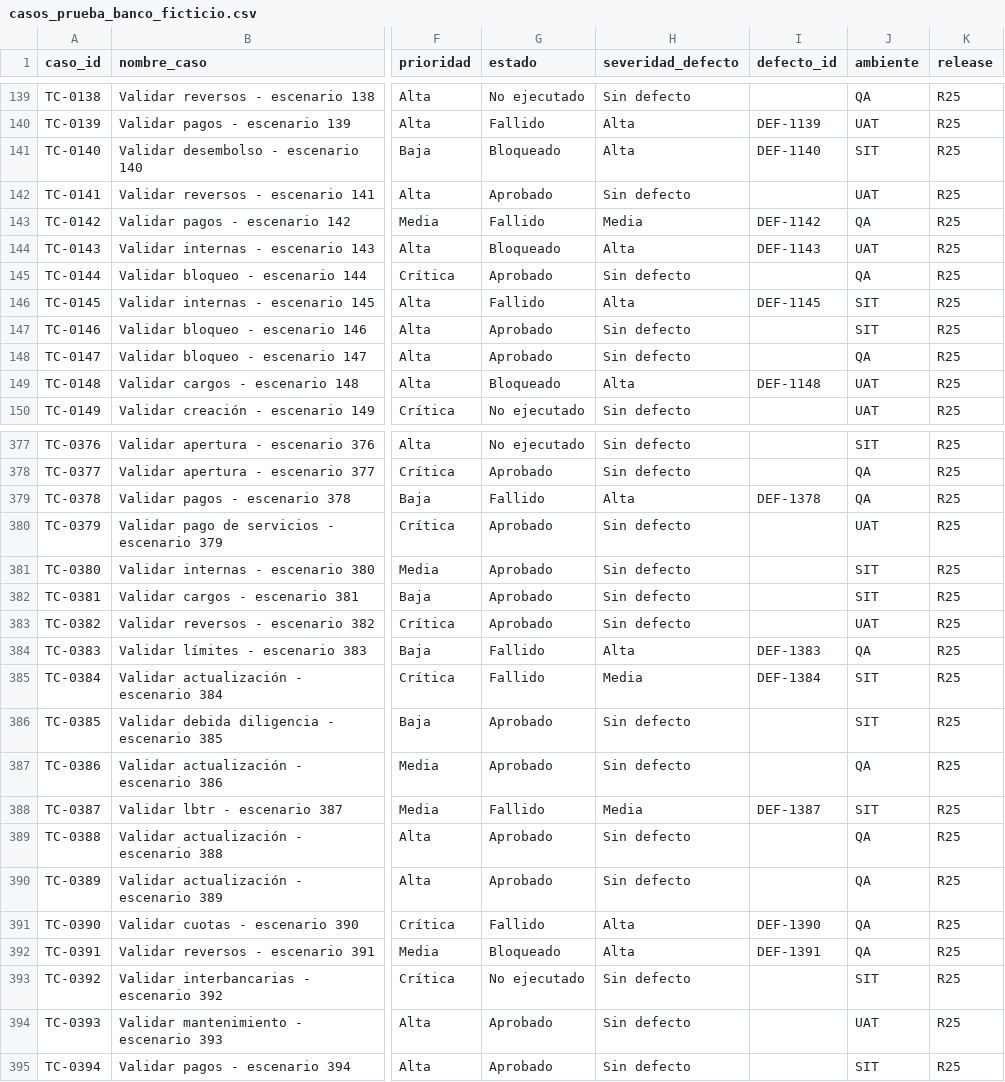
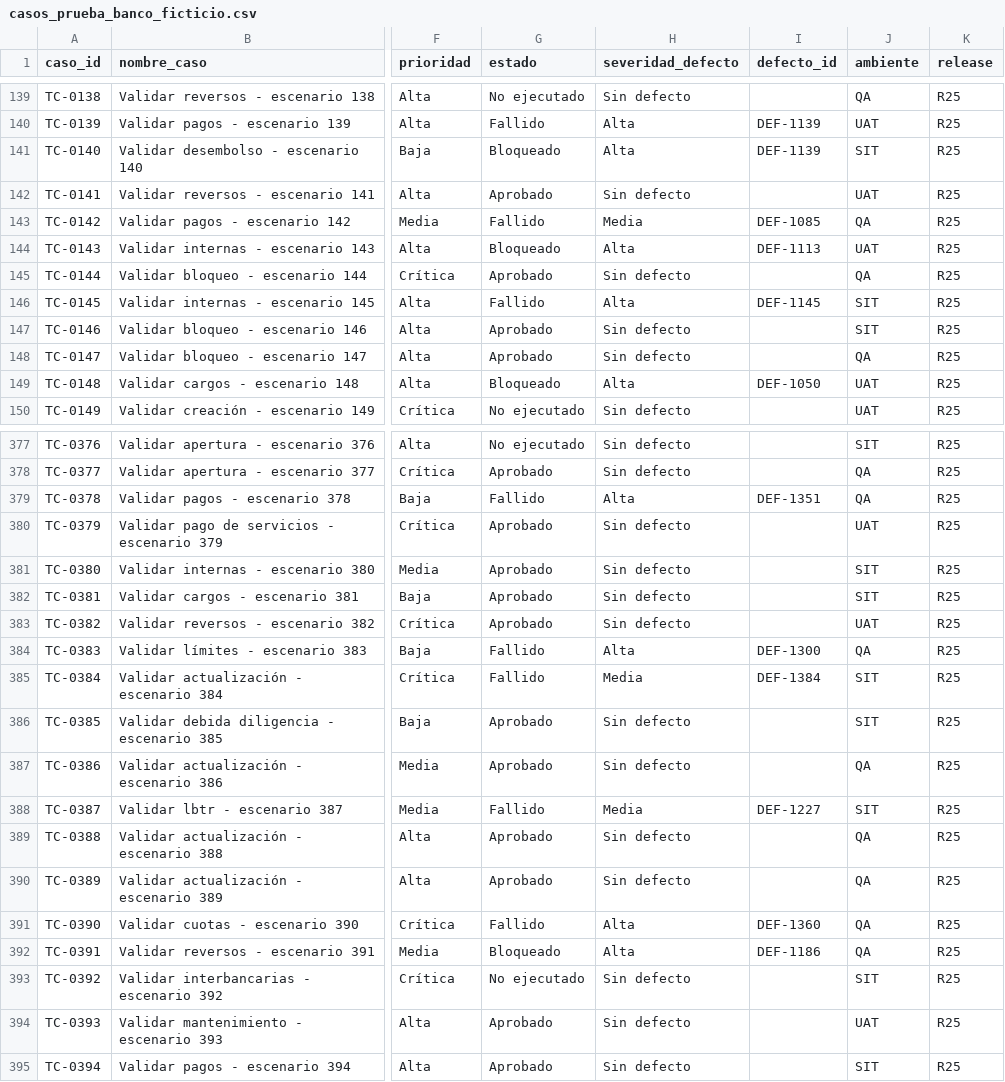
Before and after one commit to gramirezthefinlabs-sketch/qa-banking-dashboard, a CSV file: data/casos_prueba_banco_ficticio.csv, drawn as a sheet; only a part is shown, gaps mark what is left out; the diff covers the shown part only; the diff names each change by its address in the sheet, - before the commit and + after, or states it on an @@ line.

Commit message:
Link shared defect tickets to cases within the same module

```diff
--- a/data/casos_prueba_banco_ficticio.csv
+++ b/data/casos_prueba_banco_ficticio.csv
-I141 (defecto_id): DEF-1140
+I141 (defecto_id): DEF-1139
-I143 (defecto_id): DEF-1142
+I143 (defecto_id): DEF-1085
-I144 (defecto_id): DEF-1143
+I144 (defecto_id): DEF-1113
-I149 (defecto_id): DEF-1148
+I149 (defecto_id): DEF-1050
-I379 (defecto_id): DEF-1378
+I379 (defecto_id): DEF-1351
-I384 (defecto_id): DEF-1383
+I384 (defecto_id): DEF-1300
-I388 (defecto_id): DEF-1387
+I388 (defecto_id): DEF-1227
-I391 (defecto_id): DEF-1390
+I391 (defecto_id): DEF-1360
-I392 (defecto_id): DEF-1391
+I392 (defecto_id): DEF-1186
```
Also changed, not shown: 41 edited cells elsewhere in this file.
